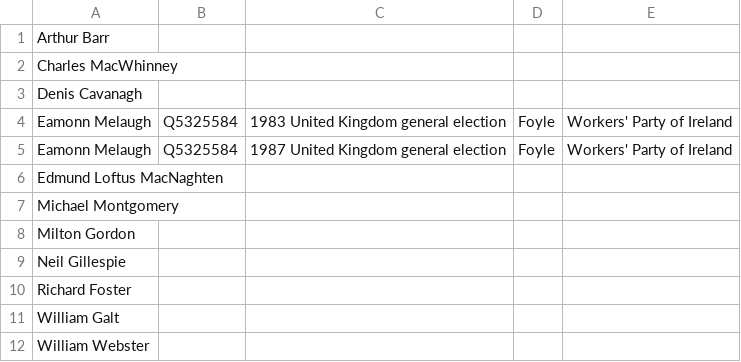
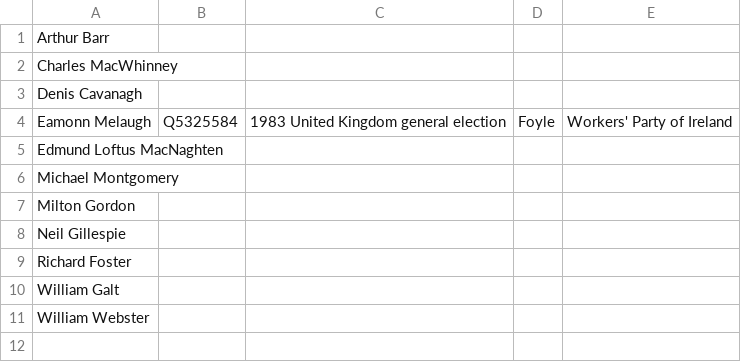
Before and after one commit to tmtmtmtm/londonderry-elections-wikipedia, a CSV file: candidates.csv, drawn as a sheet; the diff names each change by its address in the sheet, - before the commit and + after, or states it on an @@ line.

Commit message:
Remove unwanted reconciliations

```diff
--- a/candidates.csv
+++ b/candidates.csv
-row 5: Eamonn Melaugh | Q5325584 | 1987 United Kingdom general election | Foyle | Workers' Party of Ireland
```
